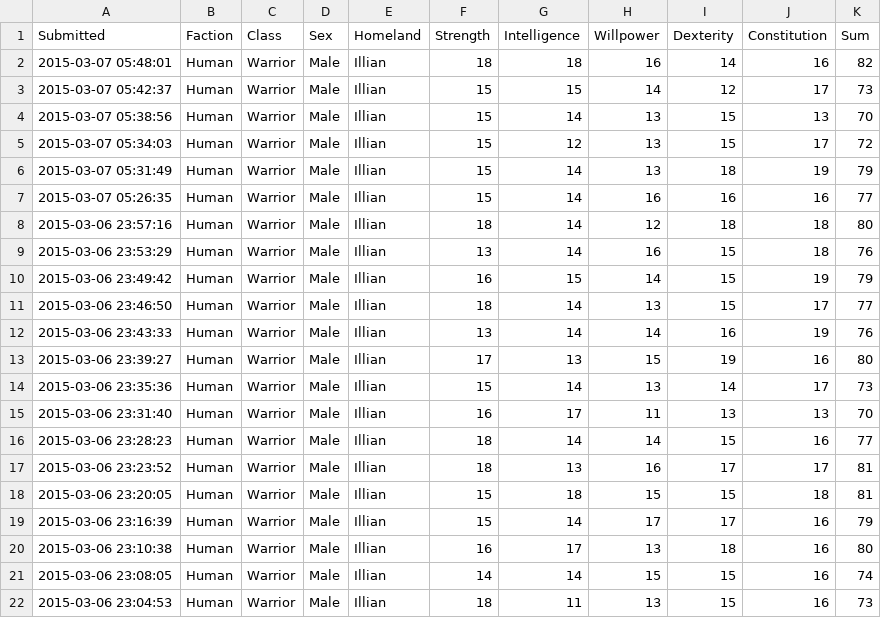
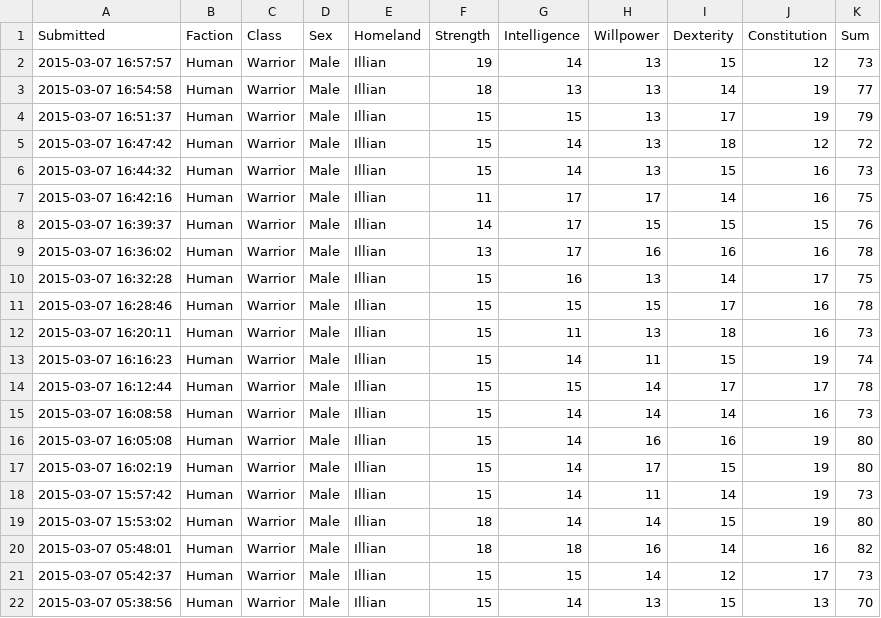
Before and after one commit to rascul/wotmad-stats, a CSV file: csv/Human/Warrior/Illian.csv, drawn as a sheet; only a part is shown; the shorter side is filled out with more unchanged rows; the diff names each change by its address in the sheet, - before the commit and + after, or states it on an @@ line.

Commit message:
update

```diff
--- a/csv/Human/Warrior/Illian.csv
+++ b/csv/Human/Warrior/Illian.csv
+row 2: 2015-03-07 16:57:57 | Human | Warrior | Male | Illian | 19 | 14 | 13 | 15 | 12 | 73
+row 3: 2015-03-07 16:54:58 | Human | Warrior | Male | Illian | 18 | 13 | 13 | 14 | 19 | 77
+row 4: 2015-03-07 16:51:37 | Human | Warrior | Male | Illian | 15 | 15 | 13 | 17 | 19 | 79
+row 5: 2015-03-07 16:47:42 | Human | Warrior | Male | Illian | 15 | 14 | 13 | 18 | 12 | 72
+row 6: 2015-03-07 16:44:32 | Human | Warrior | Male | Illian | 15 | 14 | 13 | 15 | 16 | 73
+row 7: 2015-03-07 16:42:16 | Human | Warrior | Male | Illian | 11 | 17 | 17 | 14 | 16 | 75
+row 8: 2015-03-07 16:39:37 | Human | Warrior | Male | Illian | 14 | 17 | 15 | 15 | 15 | 76
+row 9: 2015-03-07 16:36:02 | Human | Warrior | Male | Illian | 13 | 17 | 16 | 16 | 16 | 78
+row 10: 2015-03-07 16:32:28 | Human | Warrior | Male | Illian | 15 | 16 | 13 | 14 | 17 | 75
+row 11: 2015-03-07 16:28:46 | Human | Warrior | Male | Illian | 15 | 15 | 15 | 17 | 16 | 78
+row 12: 2015-03-07 16:20:11 | Human | Warrior | Male | Illian | 15 | 11 | 13 | 18 | 16 | 73
+row 13: 2015-03-07 16:16:23 | Human | Warrior | Male | Illian | 15 | 14 | 11 | 15 | 19 | 74
+row 14: 2015-03-07 16:12:44 | Human | Warrior | Male | Illian | 15 | 15 | 14 | 17 | 17 | 78
+row 15: 2015-03-07 16:08:58 | Human | Warrior | Male | Illian | 15 | 14 | 14 | 14 | 16 | 73
+row 16: 2015-03-07 16:05:08 | Human | Warrior | Male | Illian | 15 | 14 | 16 | 16 | 19 | 80
+row 17: 2015-03-07 16:02:19 | Human | Warrior | Male | Illian | 15 | 14 | 17 | 15 | 19 | 80
+row 18: 2015-03-07 15:57:42 | Human | Warrior | Male | Illian | 15 | 14 | 11 | 14 | 19 | 73
+row 19: 2015-03-07 15:53:02 | Human | Warrior | Male | Illian | 18 | 14 | 14 | 15 | 19 | 80
```
